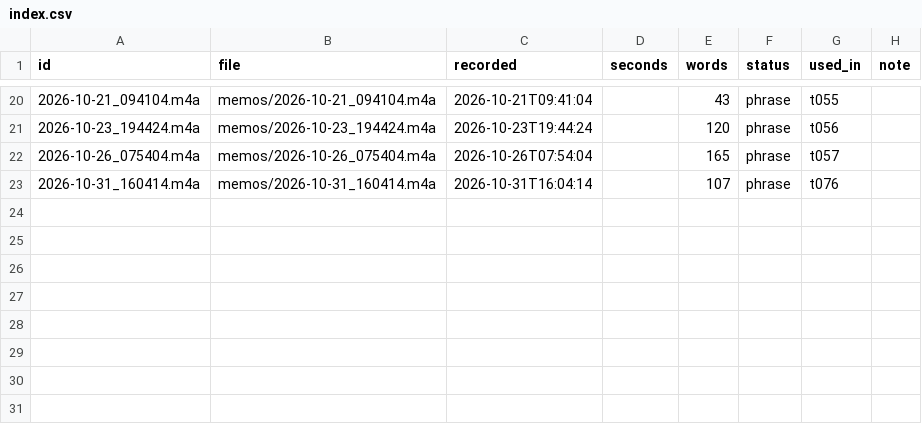
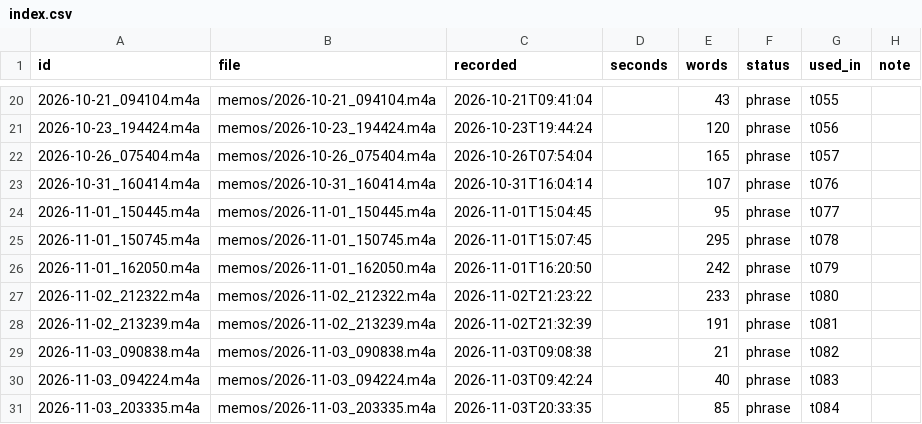
Before and after one commit to llitaa/social_board, a CSV file: library/memos/index.csv, drawn as a sheet; only a part is shown, gaps mark what is left out.

```diff
--- a/library/memos/index.csv
+++ b/library/memos/index.csv
@@ -23 +23,9 @@ id,file,recorded,seconds,words,status,used_in,note
 2026-10-31_160414.m4a,memos/2026-10-31_160414.m4a,2026-10-31T16:04:14,,107,phrase,t076,
+2026-11-01_150445.m4a,memos/2026-11-01_150445.m4a,2026-11-01T15:04:45,,95,phrase,t077,
+2026-11-01_150745.m4a,memos/2026-11-01_150745.m4a,2026-11-01T15:07:45,,295,phrase,t078,
+2026-11-01_162050.m4a,memos/2026-11-01_162050.m4a,2026-11-01T16:20:50,,242,phrase,t079,
+2026-11-02_212322.m4a,memos/2026-11-02_212322.m4a,2026-11-02T21:23:22,,233,phrase,t080,
+2026-11-02_213239.m4a,memos/2026-11-02_213239.m4a,2026-11-02T21:32:39,,191,phrase,t081,
+2026-11-03_090838.m4a,memos/2026-11-03_090838.m4a,2026-11-03T09:08:38,,21,phrase,t082,
+2026-11-03_094224.m4a,memos/2026-11-03_094224.m4a,2026-11-03T09:42:24,,40,phrase,t083,
+2026-11-03_203335.m4a,memos/2026-11-03_203335.m4a,2026-11-03T20:33:35,,85,phrase,t084,
```
Also changed, not shown: library/photos/index.csv, 47 other files.
